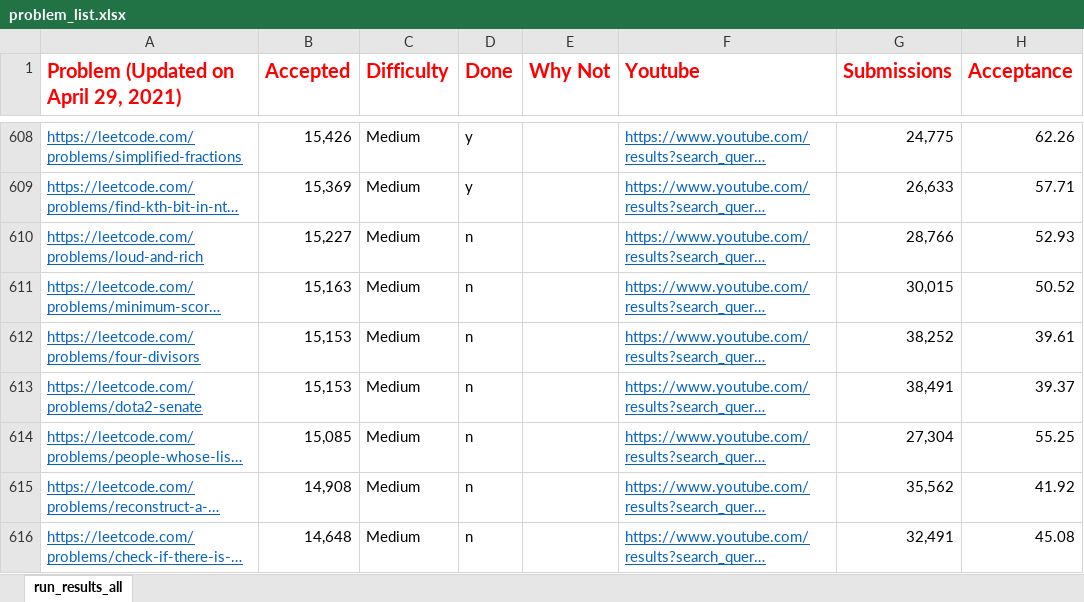
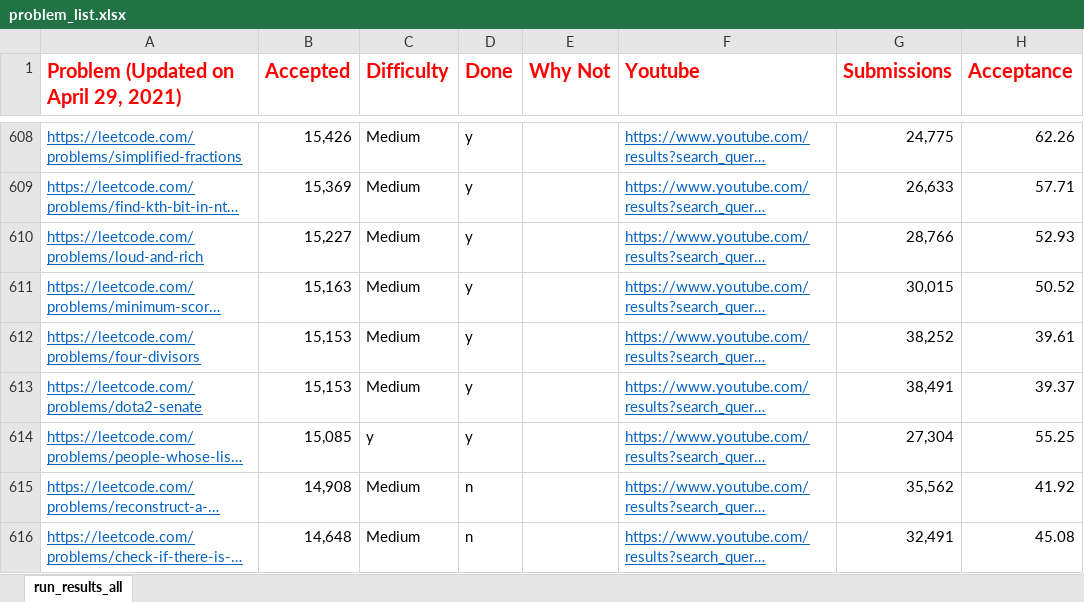
Before and after one commit to afzalsiddique/problem-solving, an Excel workbook: Problem_Solving_Python/leetcode/problem_list.xlsx, sheet run_results_all, drawn as a sheet; only a part is shown, gaps mark what is left out; long unchanged cells end in …; values as stored, in another font and other column widths than the file's, no borders; conditional formats not drawn; the diff names each change by its address in the sheet, - before the commit and + after, or states it on an @@ line.

```diff
--- a/Problem_Solving_Python/leetcode/problem_list.xlsx (sheet run_results_all)
+++ b/Problem_Solving_Python/leetcode/problem_list.xlsx (sheet run_results_all)
-D610:D614 (Done): n
+D610:D614 (Done): y
-C614 (Difficulty): Medium
+C614 (Difficulty): y
```
Also changed, not shown: 10 other files.
